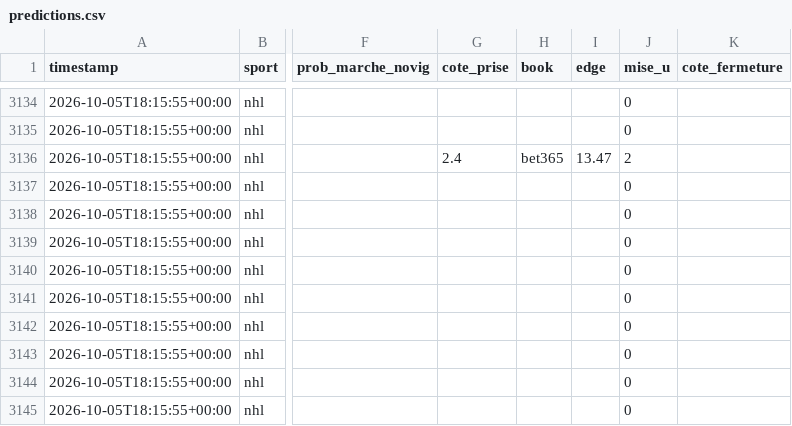
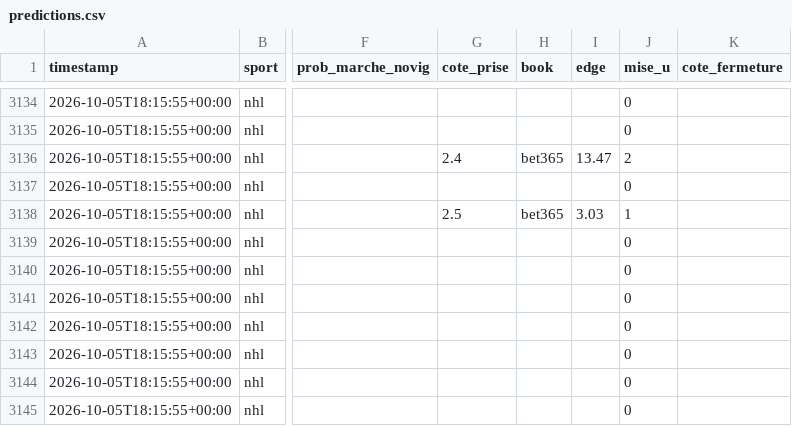
Before and after one commit to Mathv25/nhl-betting-signal, a CSV file: data/predictions.csv, drawn as a sheet; only a part is shown, gaps mark what is left out; the diff names each change by its address in the sheet, - before the commit and + after, or states it on an @@ line.

Commit message:
Cote saisie 2026-10-05 18:25

```diff
--- a/data/predictions.csv
+++ b/data/predictions.csv
-G3138 (cote_prise): (empty)
+G3138 (cote_prise): 2.5
-H3138 (book): (empty)
+H3138 (book): bet365
-I3138 (edge): (empty)
+I3138 (edge): 3.03
-J3138 (mise_u): 0
+J3138 (mise_u): 1
```
